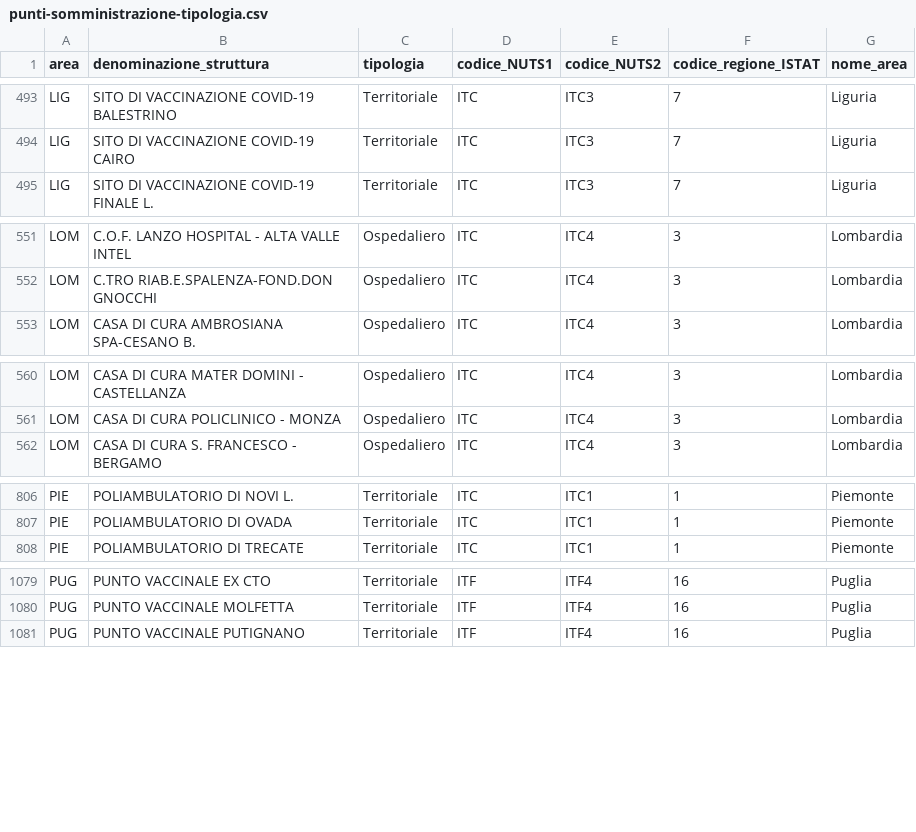
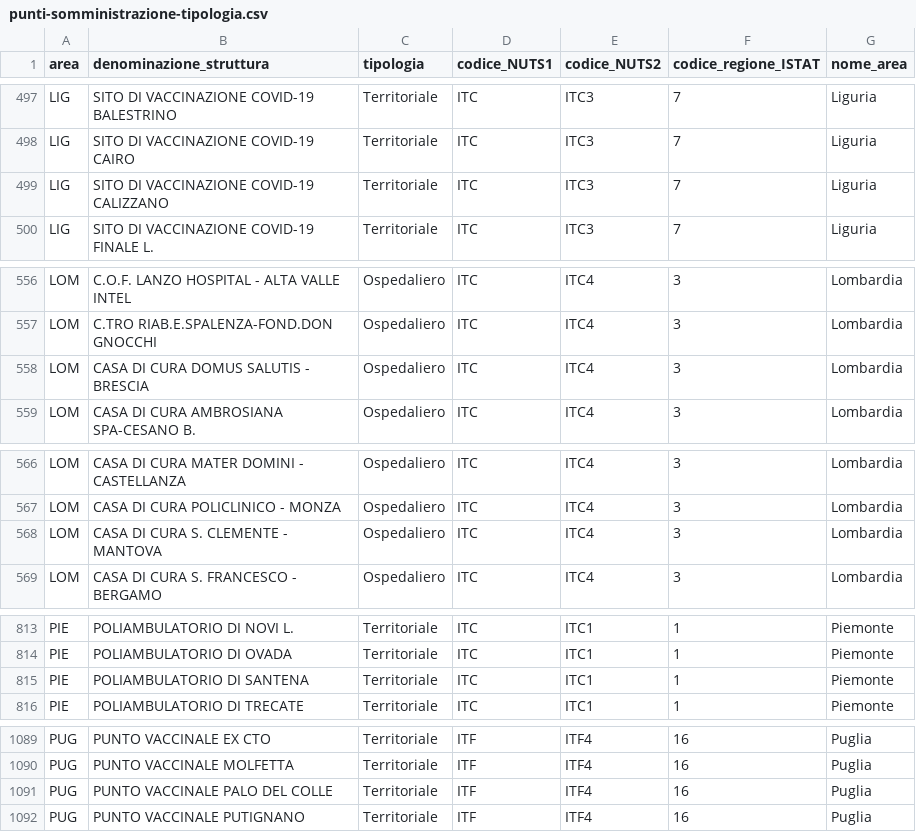
Before and after one commit to italia/covid19-opendata-vaccini, a CSV file: dati/punti-somministrazione-tipologia.csv, drawn as a sheet; only a part is shown, gaps mark what is left out; the diff covers the shown part only; the diff names each change by its address in the sheet, - before the commit and + after, or states it on an @@ line.

```diff
--- a/dati/punti-somministrazione-tipologia.csv
+++ b/dati/punti-somministrazione-tipologia.csv
+row 499: LIG | SITO DI VACCINAZIONE COVID-19 CALIZZANO | Territoriale | ITC | ITC3 | 7 | Liguria
+row 558: LOM | CASA DI CURA DOMUS SALUTIS - BRESCIA | Ospedaliero | ITC | ITC4 | 3 | Lombardia
+row 568: LOM | CASA DI CURA S. CLEMENTE - MANTOVA | Ospedaliero | ITC | ITC4 | 3 | Lombardia
+row 815: PIE | POLIAMBULATORIO DI SANTENA | Territoriale | ITC | ITC1 | 1 | Piemonte
+row 1091: PUG | PUNTO VACCINALE PALO DEL COLLE | Territoriale | ITF | ITF4 | 16 | Puglia
```
Also changed, not shown: 6 added rows elsewhere in this file, dati/anagrafica-vaccini-summary-latest.csv, dati/somministrazioni-vaccini-summary-latest.csv, 8 other files.
